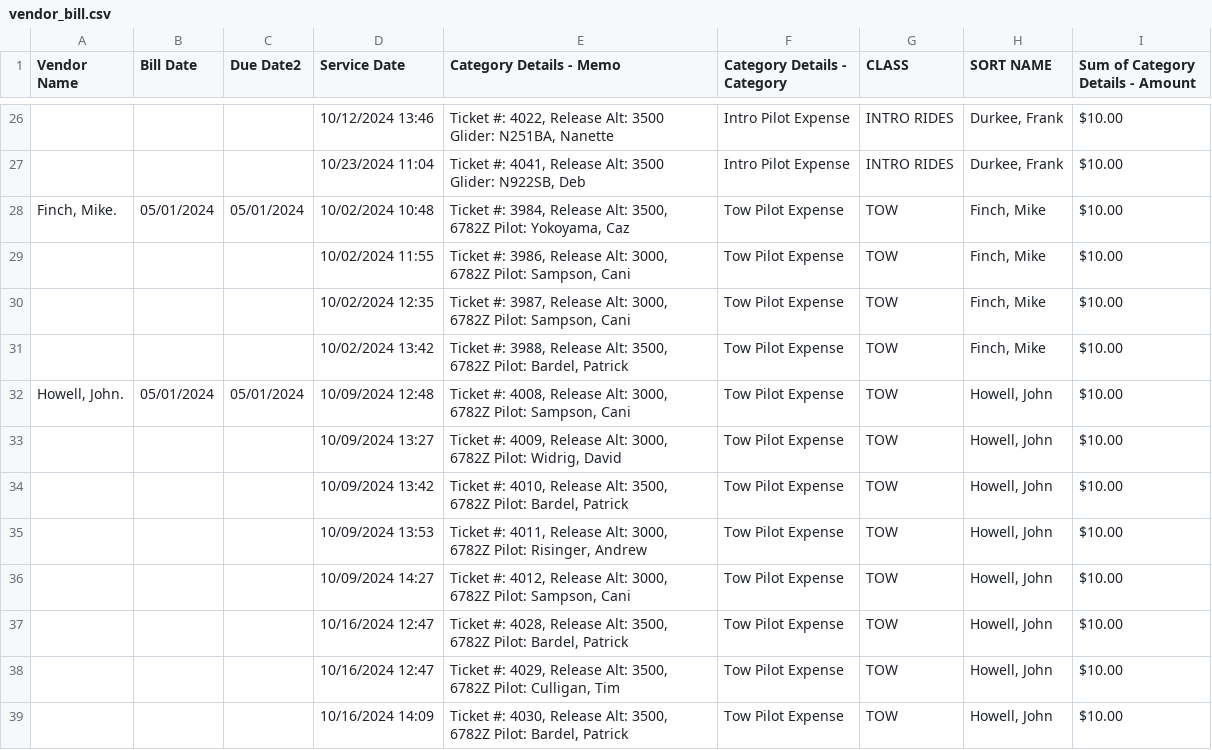
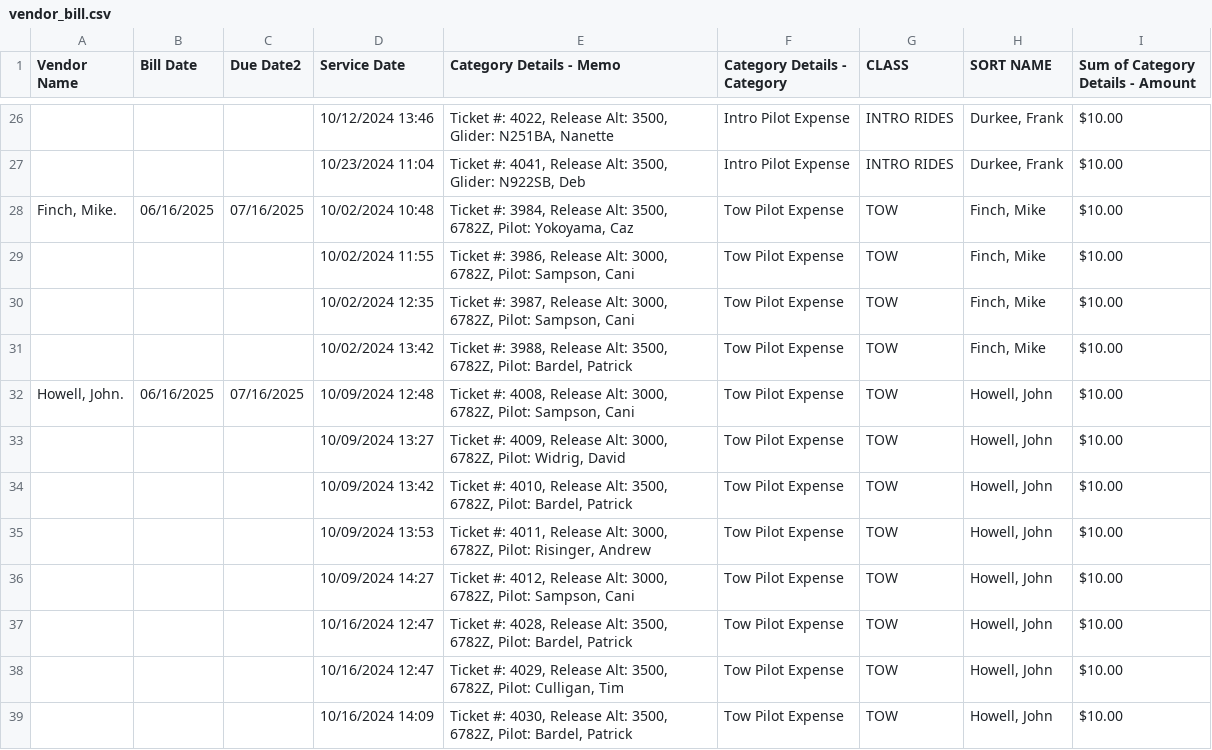
Before and after one commit to aschmalt/wvsc_tow_to_billing, a CSV file: sample_data/vendor_bill.csv, drawn as a sheet; only a part is shown, gaps mark what is left out; the diff covers the shown part only.

```diff
--- a/sample_data/vendor_bill.csv
+++ b/sample_data/vendor_bill.csv
@@ -26,14 +26,14 @@
-,,,10/12/2024 13:46,"Ticket #: 4022, Release Alt: 3500 Glider: N251BA, Nanette",Intro Pilot Expense,INTRO RIDES,"Durkee, Frank", $10.00
-,,,10/23/2024 11:04,"Ticket #: 4041, Release Alt: 3500 Glider: N922SB, Deb",Intro Pilot Expense,INTRO RIDES,"Durkee, Frank", $10.00
-"Finch, Mike.",05/01/2024,05/01/2024,10/02/2024 10:48,"Ticket #: 3984, Release Alt: 3500, 6782Z Pilot: Yokoyama, Caz", Tow Pilot Expense,TOW,"Finch, Mike", $10.00
-,,,10/02/2024 11:55,"Ticket #: 3986, Release Alt: 3000, 6782Z Pilot: Sampson, Cani", Tow Pilot Expense,TOW,"Finch, Mike", $10.00
-,,,10/02/2024 12:35,"Ticket #: 3987, Release Alt: 3000, 6782Z Pilot: Sampson, Cani", Tow Pilot Expense,TOW,"Finch, Mike", $10.00
-,,,10/02/2024 13:42,"Ticket #: 3988, Release Alt: 3500, 6782Z Pilot: Bardel, Patrick", Tow Pilot Expense,TOW,"Finch, Mike", $10.00
-"Howell, John.",05/01/2024,05/01/2024,10/09/2024 12:48,"Ticket #: 4008, Release Alt: 3000, 6782Z Pilot: Sampson, Cani", Tow Pilot Expense,TOW,"Howell, John", $10.00
-,,,10/09/2024 13:27,"Ticket #: 4009, Release Alt: 3000, 6782Z Pilot: Widrig, David", Tow Pilot Expense,TOW,"Howell, John", $10.00
-,,,10/09/2024 13:42,"Ticket #: 4010, Release Alt: 3500, 6782Z Pilot: Bardel, Patrick", Tow Pilot Expense,TOW,"Howell, John", $10.00
-,,,10/09/2024 13:53,"Ticket #: 4011, Release Alt: 3000, 6782Z Pilot: Risinger, Andrew", Tow Pilot Expense,TOW,"Howell, John", $10.00
-,,,10/09/2024 14:27,"Ticket #: 4012, Release Alt: 3000, 6782Z Pilot: Sampson, Cani", Tow Pilot Expense,TOW,"Howell, John", $10.00
-,,,10/16/2024 12:47,"Ticket #: 4028, Release Alt: 3500, 6782Z Pilot: Bardel, Patrick", Tow Pilot Expense,TOW,"Howell, John", $10.00
-,,,10/16/2024 12:47,"Ticket #: 4029, Release Alt: 3500, 6782Z Pilot: Culligan, Tim", Tow Pilot Expense,TOW,"Howell, John", $10.00
-,,,10/16/2024 14:09,"Ticket #: 4030, Release Alt: 3500, 6782Z Pilot: Bardel, Patrick", Tow Pilot Expense,TOW,"Howell, John", $10.00
+,,,10/12/2024 13:46,"Ticket #: 4022, Release Alt: 3500, Glider: N251BA, Nanette",Intro Pilot Expense,INTRO RIDES,"Durkee, Frank",$10.00
+,,,10/23/2024 11:04,"Ticket #: 4041, Release Alt: 3500, Glider: N922SB, Deb",Intro Pilot Expense,INTRO RIDES,"Durkee, Frank",$10.00
+"Finch, Mike.",06/16/2025,07/16/2025,10/02/2024 10:48,"Ticket #: 3984, Release Alt: 3500, 6782Z, Pilot: Yokoyama, Caz",Tow Pilot Expense,TOW,"Finch, Mike",$10.00
+,,,10/02/2024 11:55,"Ticket #: 3986, Release Alt: 3000, 6782Z, Pilot: Sampson, Cani",Tow Pilot Expense,TOW,"Finch, Mike",$10.00
+,,,10/02/2024 12:35,"Ticket #: 3987, Release Alt: 3000, 6782Z, Pilot: Sampson, Cani",Tow Pilot Expense,TOW,"Finch, Mike",$10.00
+,,,10/02/2024 13:42,"Ticket #: 3988, Release Alt: 3500, 6782Z, Pilot: Bardel, Patrick",Tow Pilot Expense,TOW,"Finch, Mike",$10.00
+"Howell, John.",06/16/2025,07/16/2025,10/09/2024 12:48,"Ticket #: 4008, Release Alt: 3000, 6782Z, Pilot: Sampson, Cani",Tow Pilot Expense,TOW,"Howell, John",$10.00
+,,,10/09/2024 13:27,"Ticket #: 4009, Release Alt: 3000, 6782Z, Pilot: Widrig, David",Tow Pilot Expense,TOW,"Howell, John",$10.00
+,,,10/09/2024 13:42,"Ticket #: 4010, Release Alt: 3500, 6782Z, Pilot: Bardel, Patrick",Tow Pilot Expense,TOW,"Howell, John",$10.00
+,,,10/09/2024 13:53,"Ticket #: 4011, Release Alt: 3000, 6782Z, Pilot: Risinger, Andrew",Tow Pilot Expense,TOW,"Howell, John",$10.00
+,,,10/09/2024 14:27,"Ticket #: 4012, Release Alt: 3000, 6782Z, Pilot: Sampson, Cani",Tow Pilot Expense,TOW,"Howell, John",$10.00
+,,,10/16/2024 12:47,"Ticket #: 4028, Release Alt: 3500, 6782Z, Pilot: Bardel, Patrick",Tow Pilot Expense,TOW,"Howell, John",$10.00
+,,,10/16/2024 12:47,"Ticket #: 4029, Release Alt: 3500, 6782Z, Pilot: Culligan, Tim",Tow Pilot Expense,TOW,"Howell, John",$10.00
+,,,10/16/2024 14:09,"Ticket #: 4030, Release Alt: 3500, 6782Z, Pilot: Bardel, Patrick",Tow Pilot Expense,TOW,"Howell, John",$10.00
```
Also changed, not shown: 93 edited cells elsewhere in this file, 9 other files.
